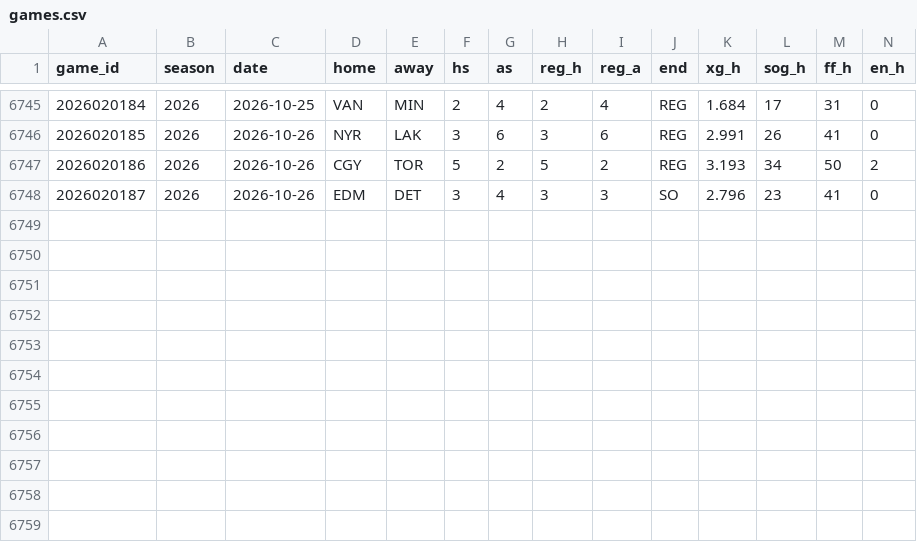
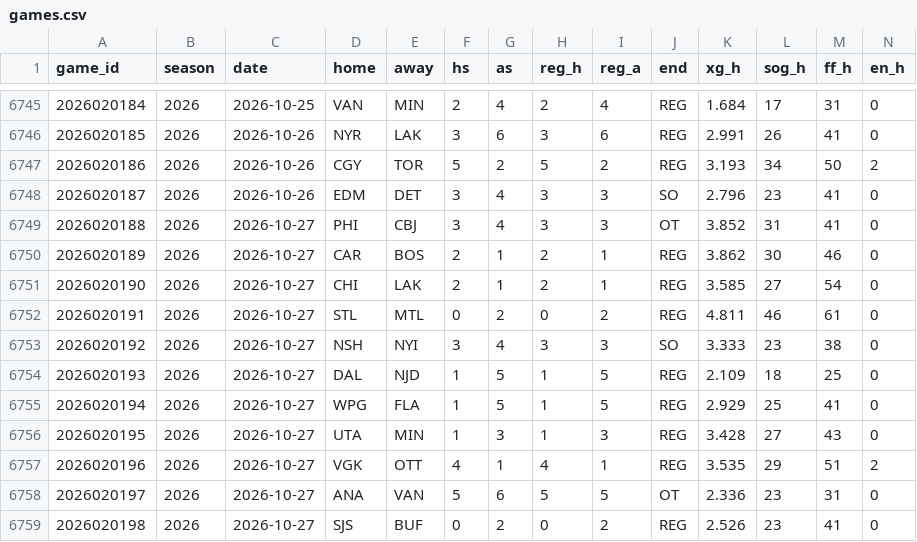
Before and after one commit to src16h/nfl-model, a CSV file: data/nhl/games.csv, drawn as a sheet; only a part is shown, gaps mark what is left out; rows hold the shown columns only; the diff names each change by its address in the sheet, - before the commit and + after, or states it on an @@ line.

```diff
--- a/data/nhl/games.csv
+++ b/data/nhl/games.csv
+row 6749: 2026020188 | 2026 | 2026-10-27 | PHI | CBJ | 3 | 4 | 3 | 3 | OT | 3.852 | 31 | 41 | 0
+row 6750: 2026020189 | 2026 | 2026-10-27 | CAR | BOS | 2 | 1 | 2 | 1 | REG | 3.862 | 30 | 46 | 0
+row 6751: 2026020190 | 2026 | 2026-10-27 | CHI | LAK | 2 | 1 | 2 | 1 | REG | 3.585 | 27 | 54 | 0
+row 6752: 2026020191 | 2026 | 2026-10-27 | STL | MTL | 0 | 2 | 0 | 2 | REG | 4.811 | 46 | 61 | 0
+row 6753: 2026020192 | 2026 | 2026-10-27 | NSH | NYI | 3 | 4 | 3 | 3 | SO | 3.333 | 23 | 38 | 0
+row 6754: 2026020193 | 2026 | 2026-10-27 | DAL | NJD | 1 | 5 | 1 | 5 | REG | 2.109 | 18 | 25 | 0
+row 6755: 2026020194 | 2026 | 2026-10-27 | WPG | FLA | 1 | 5 | 1 | 5 | REG | 2.929 | 25 | 41 | 0
+row 6756: 2026020195 | 2026 | 2026-10-27 | UTA | MIN | 1 | 3 | 1 | 3 | REG | 3.428 | 27 | 43 | 0
+row 6757: 2026020196 | 2026 | 2026-10-27 | VGK | OTT | 4 | 1 | 4 | 1 | REG | 3.535 | 29 | 51 | 2
+row 6758: 2026020197 | 2026 | 2026-10-27 | ANA | VAN | 5 | 6 | 5 | 5 | OT | 2.336 | 23 | 31 | 0
+row 6759: 2026020198 | 2026 | 2026-10-27 | SJS | BUF | 0 | 2 | 0 | 2 | REG | 2.526 | 23 | 41 | 0
```
Also changed, not shown: data/nhl/goalie_games.csv, 7 other files.
